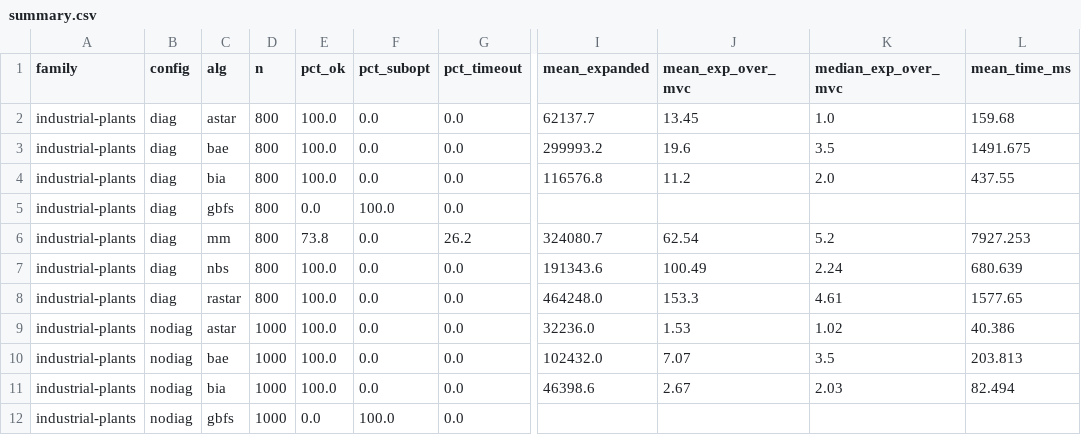
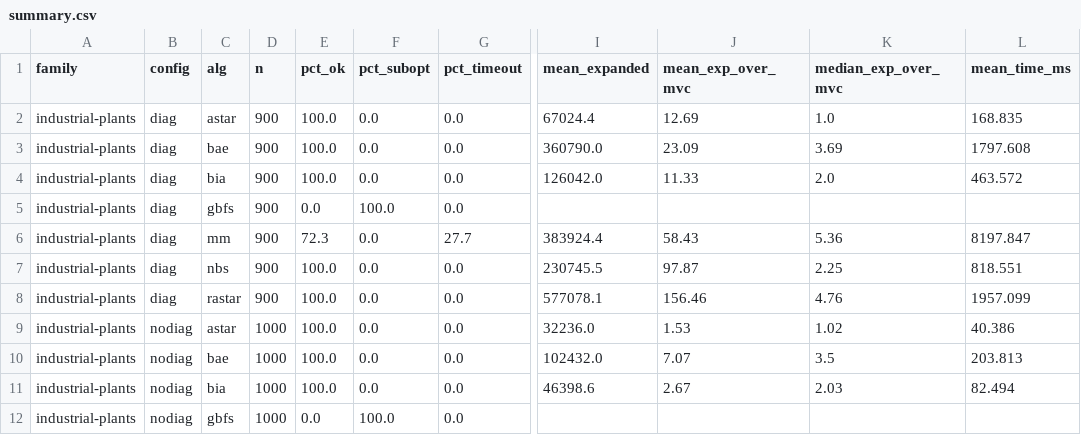
Before and after one commit to shpigelgi/final-project-voxel-bidirectional-search, a CSV file: deliverables/results/cluster/summary.csv, drawn as a sheet; only a part is shown, gaps mark what is left out; the diff names each change by its address in the sheet, - before the commit and + after, or states it on an @@ line.

Commit message:
Finalize cluster results: plant04-diag landed (plants now 5/5 maps)
Re-ran plant04 diag after the fetch/NFS fixes; plants-diag now covers all 5
maps (n=900). Medians essentially unchanged (A* still 1.0x the floor); MM diag
timeout rate rises to 28% (plant04, the largest map, is brutal for MM).
Refreshed summary.csv, combined_long.csv, RESULTS.md.

```diff
--- a/deliverables/results/cluster/summary.csv
+++ b/deliverables/results/cluster/summary.csv
-D2:D8 (n): 800
+D2:D8 (n): 900
-I2 (mean_expanded): 62137.7
+I2 (mean_expanded): 67024.4
-J2 (mean_exp_over_mvc): 13.45
+J2 (mean_exp_over_mvc): 12.69
-L2 (mean_time_ms): 159.68
+L2 (mean_time_ms): 168.835
-I3 (mean_expanded): 299993.2
+I3 (mean_expanded): 360790.0
-J3 (mean_exp_over_mvc): 19.6
+J3 (mean_exp_over_mvc): 23.09
-K3 (median_exp_over_mvc): 3.5
+K3 (median_exp_over_mvc): 3.69
-L3 (mean_time_ms): 1491.675
+L3 (mean_time_ms): 1797.608
-I4 (mean_expanded): 116576.8
+I4 (mean_expanded): 126042.0
-J4 (mean_exp_over_mvc): 11.2
+J4 (mean_exp_over_mvc): 11.33
-L4 (mean_time_ms): 437.55
+L4 (mean_time_ms): 463.572
-E6 (pct_ok): 73.8
+E6 (pct_ok): 72.3
-G6 (pct_timeout): 26.2
+G6 (pct_timeout): 27.7
-I6 (mean_expanded): 324080.7
+I6 (mean_expanded): 383924.4
-J6 (mean_exp_over_mvc): 62.54
+J6 (mean_exp_over_mvc): 58.43
-K6 (median_exp_over_mvc): 5.2
+K6 (median_exp_over_mvc): 5.36
-L6 (mean_time_ms): 7927.253
+L6 (mean_time_ms): 8197.847
-I7 (mean_expanded): 191343.6
+I7 (mean_expanded): 230745.5
-J7 (mean_exp_over_mvc): 100.49
+J7 (mean_exp_over_mvc): 97.87
-K7 (median_exp_over_mvc): 2.24
+K7 (median_exp_over_mvc): 2.25
-L7 (mean_time_ms): 680.639
+L7 (mean_time_ms): 818.551
-I8 (mean_expanded): 464248.0
+I8 (mean_expanded): 577078.1
-J8 (mean_exp_over_mvc): 153.3
+J8 (mean_exp_over_mvc): 156.46
-K8 (median_exp_over_mvc): 4.61
+K8 (median_exp_over_mvc): 4.76
-L8 (mean_time_ms): 1577.65
+L8 (mean_time_ms): 1957.099
```
Also changed, not shown: 2 other files.
